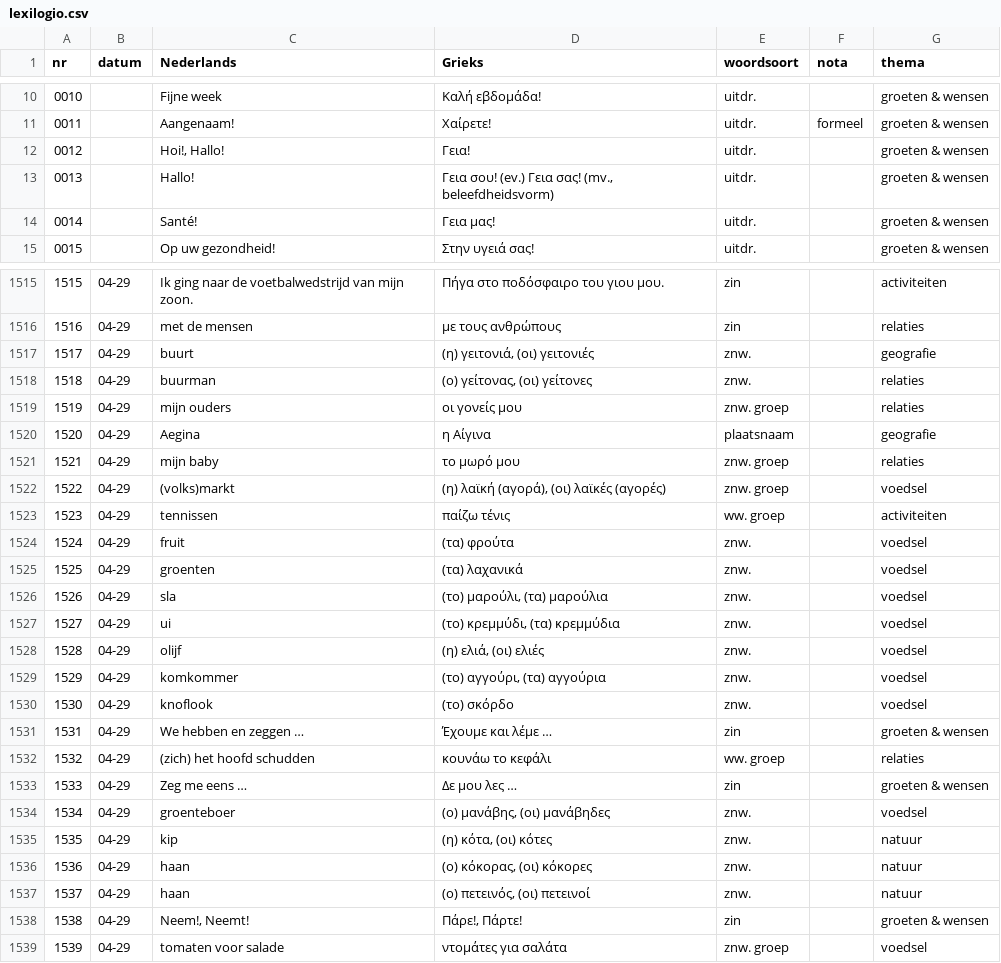
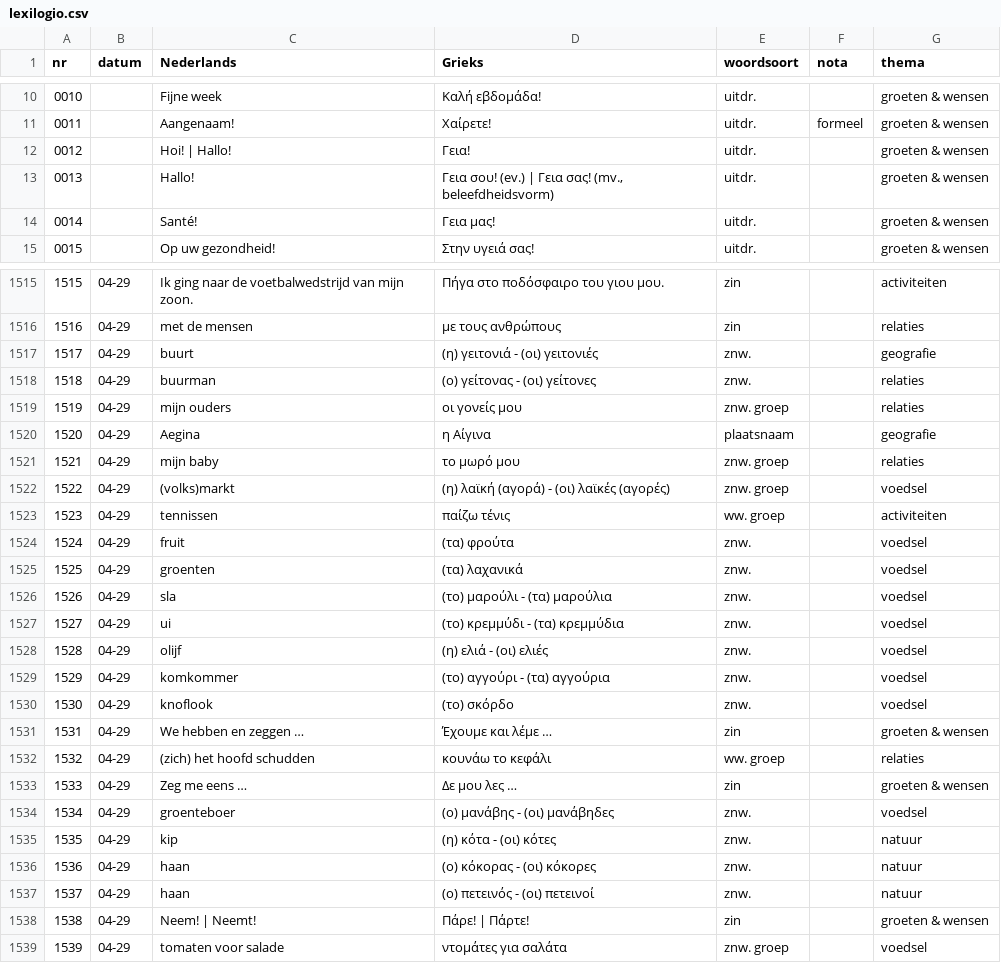
Before and after one commit to rhythmus/lexilogio, a CSV file: lexilogio.csv, drawn as a sheet; only a part is shown, gaps mark what is left out; the diff covers the shown part only.

Commit message:
introducing pipe ( | ) as value delimiter (array of values) and hyphen-with-spaces ( - ) as singular - plural separator

```diff
--- a/lexilogio.csv
+++ b/lexilogio.csv
@@ -11,4 +11,4 @@ nr;datum;Nederlands;Grieks;woordsoort;nota;thema
 0011;;Aangenaam!;Χαίρετε!;uitdr.;formeel;groeten & wensen
-0012;;Hoi!, Hallo!;Γεια!;uitdr.;;groeten & wensen
-0013;;Hallo!;Γεια σου! (ev.) Γεια σας! (mv., beleefdheidsvorm);uitdr.;;groeten & wensen
+0012;;Hoi! | Hallo!;Γεια!;uitdr.;;groeten & wensen
+0013;;Hallo!;Γεια σου! (ev.) | Γεια σας! (mv., beleefdheidsvorm);uitdr.;;groeten & wensen
 0014;;Santé!;Γεια μας!;uitdr.;;groeten & wensen
@@ -1516,4 +1516,4 @@ nr;datum;Nederlands;Grieks;woordsoort;nota;thema
 1516;04-29;met de mensen;με τους ανθρώπους;zin;;relaties
-1517;04-29;buurt;(η) γειτονιά, (οι) γειτονιές;znw.;;geografie
-1518;04-29;buurman;(ο) γείτονας, (οι) γείτονες;znw.;;relaties
+1517;04-29;buurt;(η) γειτονιά - (οι) γειτονιές;znw.;;geografie
+1518;04-29;buurman;(ο) γείτονας - (οι) γείτονες;znw.;;relaties
 1519;04-29;mijn ouders;οι γονείς μου;znw. groep;;relaties
@@ -1521,3 +1521,3 @@ nr;datum;Nederlands;Grieks;woordsoort;nota;thema
 1521;04-29;mijn baby;το μωρό μου;znw. groep;;relaties
-1522;04-29;(volks)markt;(η) λαϊκή (αγορά), (οι) λαϊκές (αγορές);znw. groep;;voedsel
+1522;04-29;(volks)markt;(η) λαϊκή (αγορά) - (οι) λαϊκές (αγορές);znw. groep;;voedsel
 1523;04-29;tennissen;παίζω τένις;ww. groep;;activiteiten
@@ -1525,6 +1525,6 @@ nr;datum;Nederlands;Grieks;woordsoort;nota;thema
 1525;04-29;groenten;(τα) λαχανικά;znw.;;voedsel
-1526;04-29;sla;(το) μαρούλι, (τα) μαρούλια;znw.;;voedsel
-1527;04-29;ui;(το) κρεμμύδι, (τα) κρεμμύδια;znw.;;voedsel
-1528;04-29;olijf;(η) ελιά, (οι) ελιές;znw.;;voedsel
-1529;04-29;komkommer;(το) αγγούρι, (τα) αγγούρια;znw.;;voedsel
+1526;04-29;sla;(το) μαρούλι - (τα) μαρούλια;znw.;;voedsel
+1527;04-29;ui;(το) κρεμμύδι - (τα) κρεμμύδια;znw.;;voedsel
+1528;04-29;olijf;(η) ελιά - (οι) ελιές;znw.;;voedsel
+1529;04-29;komkommer;(το) αγγούρι - (τα) αγγούρια;znw.;;voedsel
 1530;04-29;knoflook;(το) σκόρδο;znw.;;voedsel
@@ -1533,7 +1533,7 @@ nr;datum;Nederlands;Grieks;woordsoort;nota;thema
 1533;04-29;Zeg me eens …;Δε μου λες …;zin;;groeten & wensen
-1534;04-29;groenteboer;(ο) μανάβης, (οι) μανάβηδες;znw.;;voedsel
-1535;04-29;kip;(η) κότα, (οι) κότες;znw.;;natuur
-1536;04-29;haan;(ο) κόκορας, (οι) κόκορες;znw.;;natuur
-1537;04-29;haan;(ο) πετεινός, (οι) πετεινοί;znw.;;natuur
-1538;04-29;Neem!, Neemt!;Πάρε!, Πάρτε!;zin;;groeten & wensen
+1534;04-29;groenteboer;(ο) μανάβης - (οι) μανάβηδες;znw.;;voedsel
+1535;04-29;kip;(η) κότα - (οι) κότες;znw.;;natuur
+1536;04-29;haan;(ο) κόκορας - (οι) κόκορες;znw.;;natuur
+1537;04-29;haan;(ο) πετεινός - (οι) πετεινοί;znw.;;natuur
+1538;04-29;Neem! | Neemt!;Πάρε! | Πάρτε!;zin;;groeten & wensen
 1539;04-29;tomaten voor salade;ντομάτες για σαλάτα;znw. groep;;voedsel
```
Also changed, not shown: 155 edited cells elsewhere in this file.
